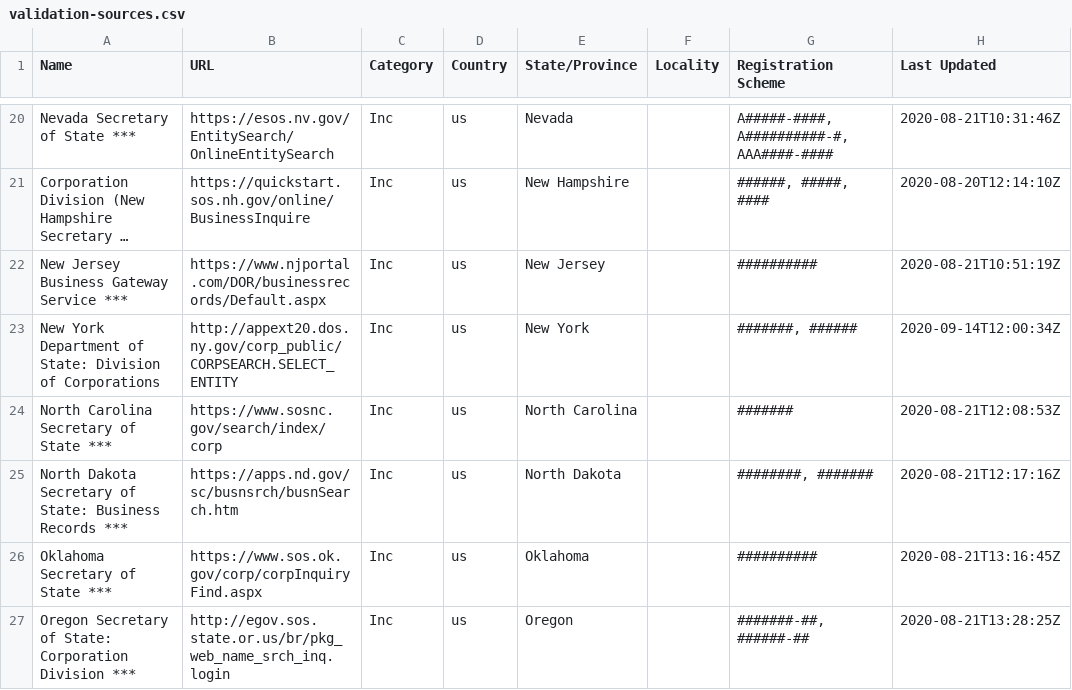
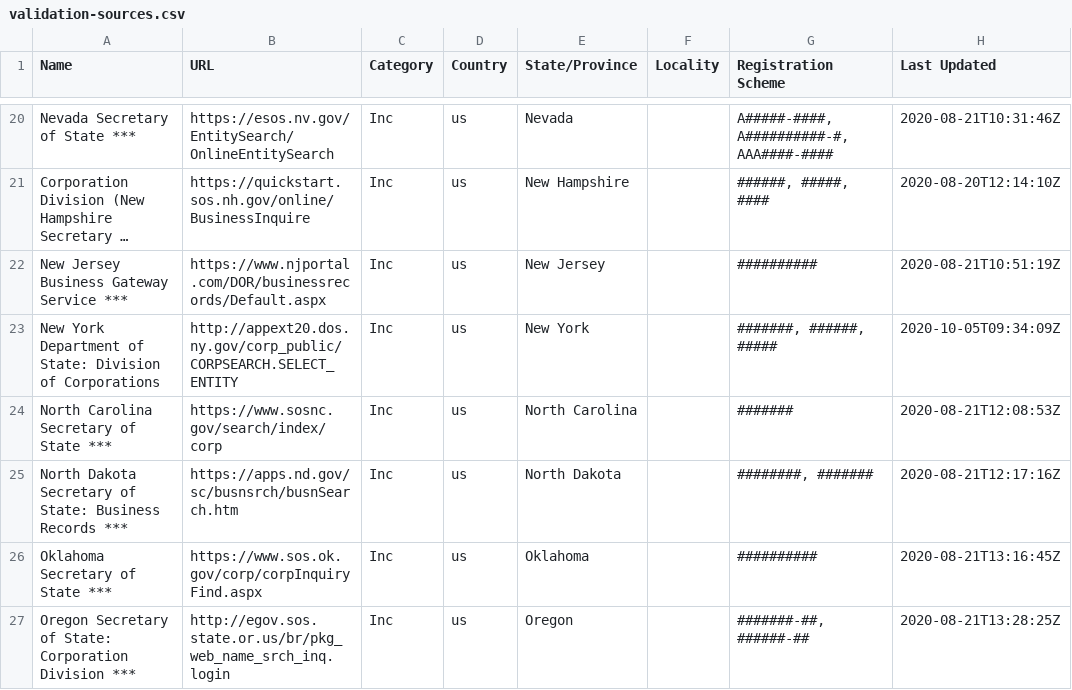
Before and after one commit to digicert/reports, a CSV file: validation-sources/validation-sources.csv, drawn as a sheet; only a part is shown, gaps mark what is left out; long unchanged cells end in ….

Commit message:
update validation sources csv

```diff
--- a/validation-sources/validation-sources.csv
+++ b/validation-sources/validation-sources.csv
@@ -22,3 +22,3 @@ Name,URL,Category,Country,State/Province,Locality,Registration Scheme,Last Updat
 "New Jersey Business Gateway Service ***","https://www.njportal.com/DOR/businessrecords/Default.aspx","Inc","us","New Jersey","","##########","2020-08-21T10:51:19Z"
-"New York Department of State: Division of Corporations","http://appext20.dos.ny.gov/corp_public/CORPSEARCH.SELECT_ENTITY","Inc","us","New York","","#######, ######","2020-09-14T12:00:34Z"
+"New York Department of State: Division of Corporations","http://appext20.dos.ny.gov/corp_public/CORPSEARCH.SELECT_ENTITY","Inc","us","New York","","#######, ######, #####","2020-10-05T09:34:09Z"
 "North Carolina Secretary of State ***","https://www.sosnc.gov/search/index/corp","Inc","us","North Carolina","","#######","2020-08-21T12:08:53Z"
```
